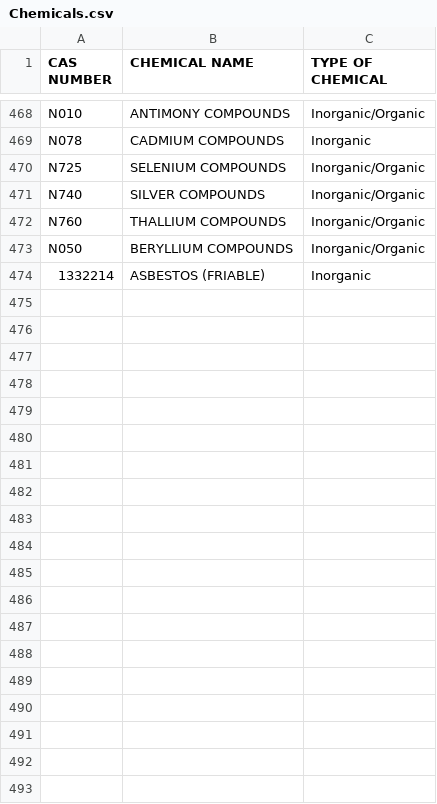
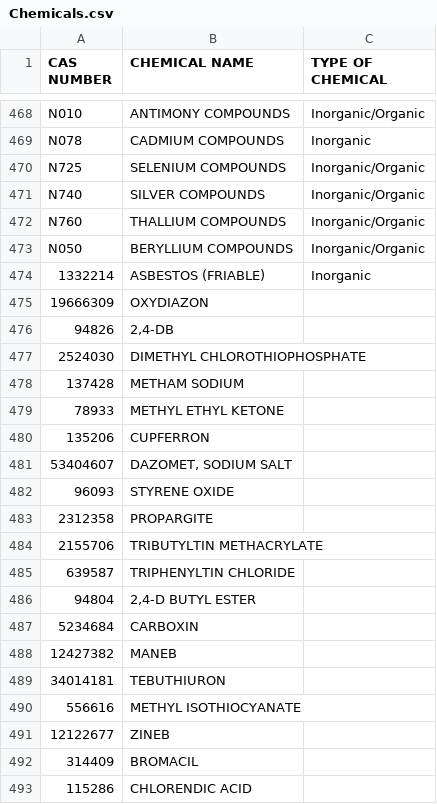
Before and after one commit to USEPA/PAU4Chem, a CSV file: Chemicals/Chemicals.csv, drawn as a sheet; only a part is shown, gaps mark what is left out; the diff covers the shown part only.

```diff
--- a/Chemicals/Chemicals.csv
+++ b/Chemicals/Chemicals.csv
@@ -474 +474,20 @@ N050,BERYLLIUM COMPOUNDS,Inorganic/Organic
 1332214,ASBESTOS (FRIABLE),Inorganic
+19666309,OXYDIAZON,
+94826,"2,4-DB",
+2524030,DIMETHYL CHLOROTHIOPHOSPHATE,
+137428,METHAM SODIUM,
+78933,METHYL ETHYL KETONE,
+135206,CUPFERRON,
+53404607,"DAZOMET, SODIUM SALT",
+96093,STYRENE OXIDE,
+2312358,PROPARGITE,
+2155706,TRIBUTYLTIN METHACRYLATE,
+639587,TRIPHENYLTIN CHLORIDE,
+94804,"2,4-D BUTYL ESTER",
+5234684,CARBOXIN,
+12427382,MANEB,
+34014181,TEBUTHIURON,
+556616,METHYL ISOTHIOCYANATE,
+12122677,ZINEB,
+314409,BROMACIL,
+115286,CHLORENDIC ACID,
```
Also changed, not shown: 51 added rows elsewhere in this file, 19 other files.
